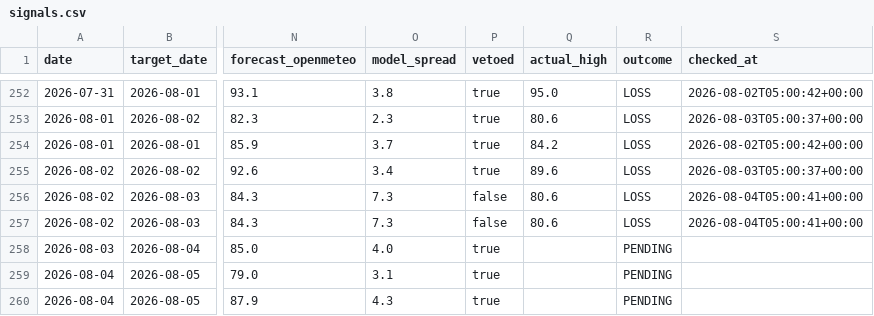
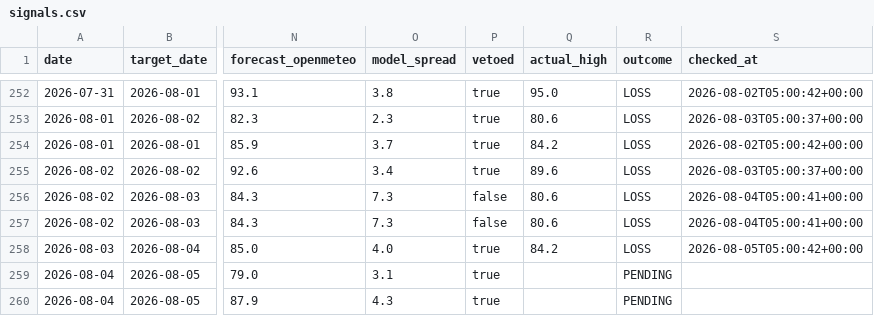
Before and after one commit to sdnwrd/PolyWeather, a CSV file: data/signals.csv, drawn as a sheet; only a part is shown, gaps mark what is left out; the diff names each change by its address in the sheet, - before the commit and + after, or states it on an @@ line.

```diff
--- a/data/signals.csv
+++ b/data/signals.csv
-Q258 (actual_high): (empty)
+Q258 (actual_high): 84.2
-R258 (outcome): PENDING
+R258 (outcome): LOSS
-S258 (checked_at): (empty)
+S258 (checked_at): 2026-08-05T05:00:42+00:00
```
Also changed, not shown: 6 other files.
